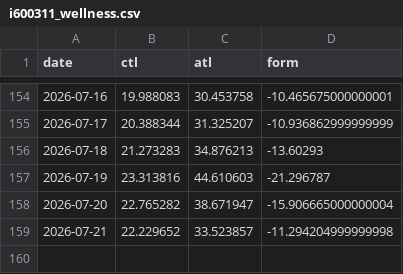
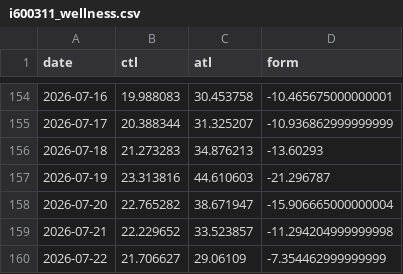
Before and after one commit to ikumpli/munich_marathon_2026, a CSV file: i600311_wellness.csv, drawn as a sheet; only a part is shown, gaps mark what is left out.

```diff
--- a/i600311_wellness.csv
+++ b/i600311_wellness.csv
@@ -159 +159,2 @@ date,ctl,atl,form
 2026-07-21,22.229652,33.523857,-11.294204999999998
+2026-07-22,21.706627,29.06109,-7.354462999999999
```
Also changed, not shown: 2 other files.
